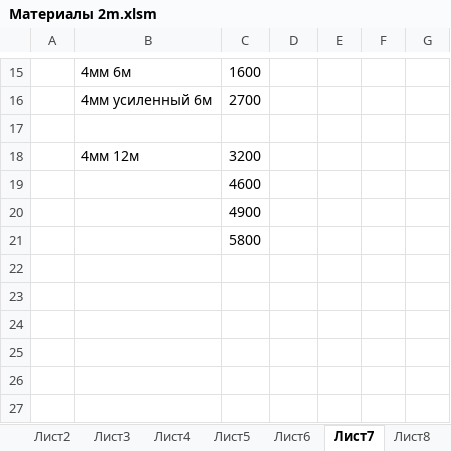
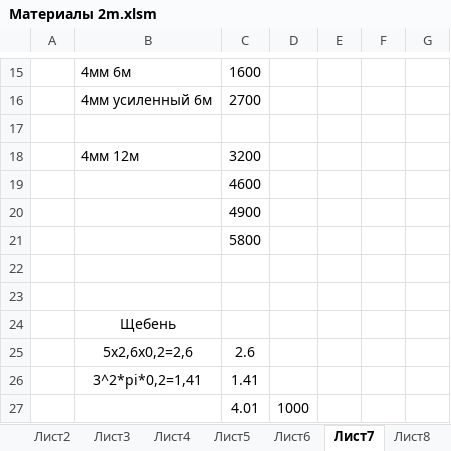
Before and after one commit to urzp/Sauna, an Excel workbook: Материалы 2m.xlsm, sheet Лист7, drawn as a sheet; only a part is shown, gaps mark what is left out; values as stored, in another font and other column widths than the file's, no borders; the diff names each change by its address in the sheet, - before the commit and + after, or states it on an @@ line.

Commit message:
add matirials

```diff
--- a/Материалы 2m.xlsm (sheet Лист7)
+++ b/Материалы 2m.xlsm (sheet Лист7)
+row 22: (empty)
+row 23: (empty)
+row 24:  | Щебень
+row 25:  | 5х2,6х0,2=2,6 | 2.6
+row 26:  | 3^2*pi*0,2=1,41 | 1.41
+row 27:  |  | 4.01 | 1000
```
